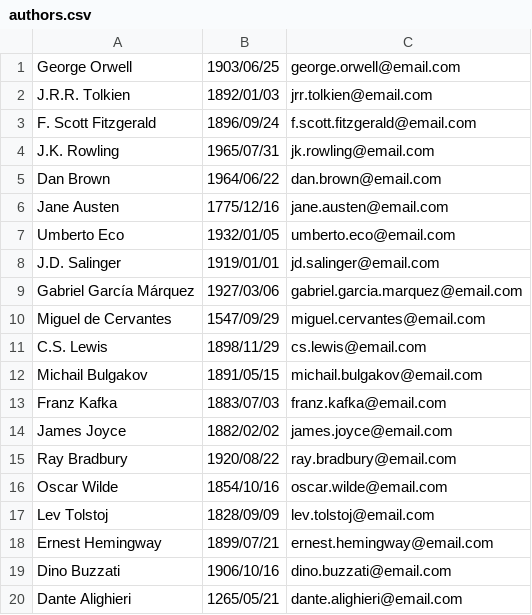
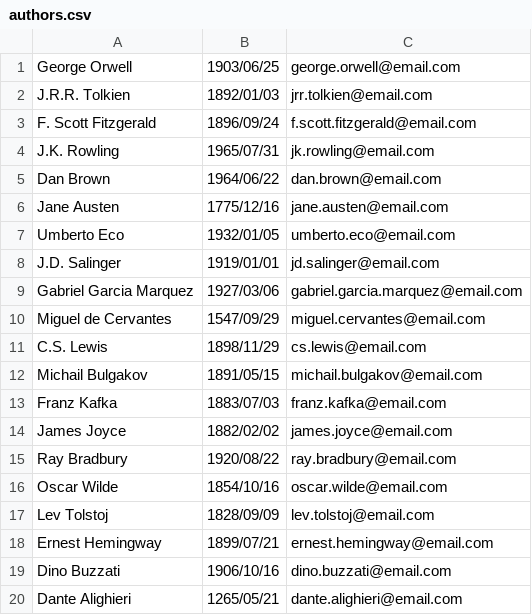
Before and after one commit to baketti/Books-manager-challenge, a CSV file: src/data/authors/authors.csv, drawn as a sheet.

Commit message:
Small fix

```diff
--- a/src/data/authors/authors.csv
+++ b/src/data/authors/authors.csv
@@ -8,3 +8,3 @@
 "J.D. Salinger","1919/01/01","jd.salinger@email.com"
-"Gabriel García Márquez","1927/03/06","gabriel.garcia.marquez@email.com"
+"Gabriel Garcia Marquez","1927/03/06","gabriel.garcia.marquez@email.com"
 "Miguel de Cervantes","1547/09/29","miguel.cervantes@email.com"
```
